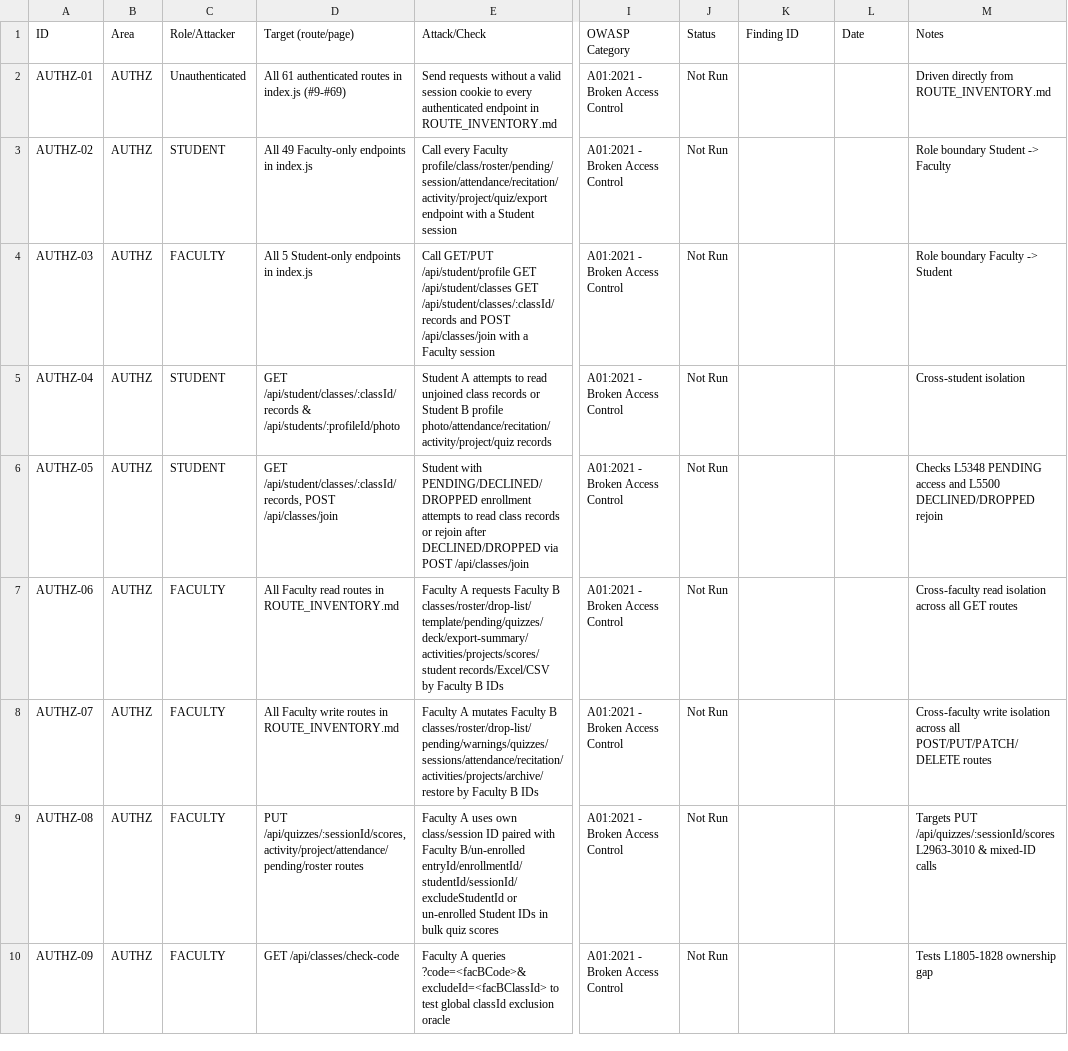
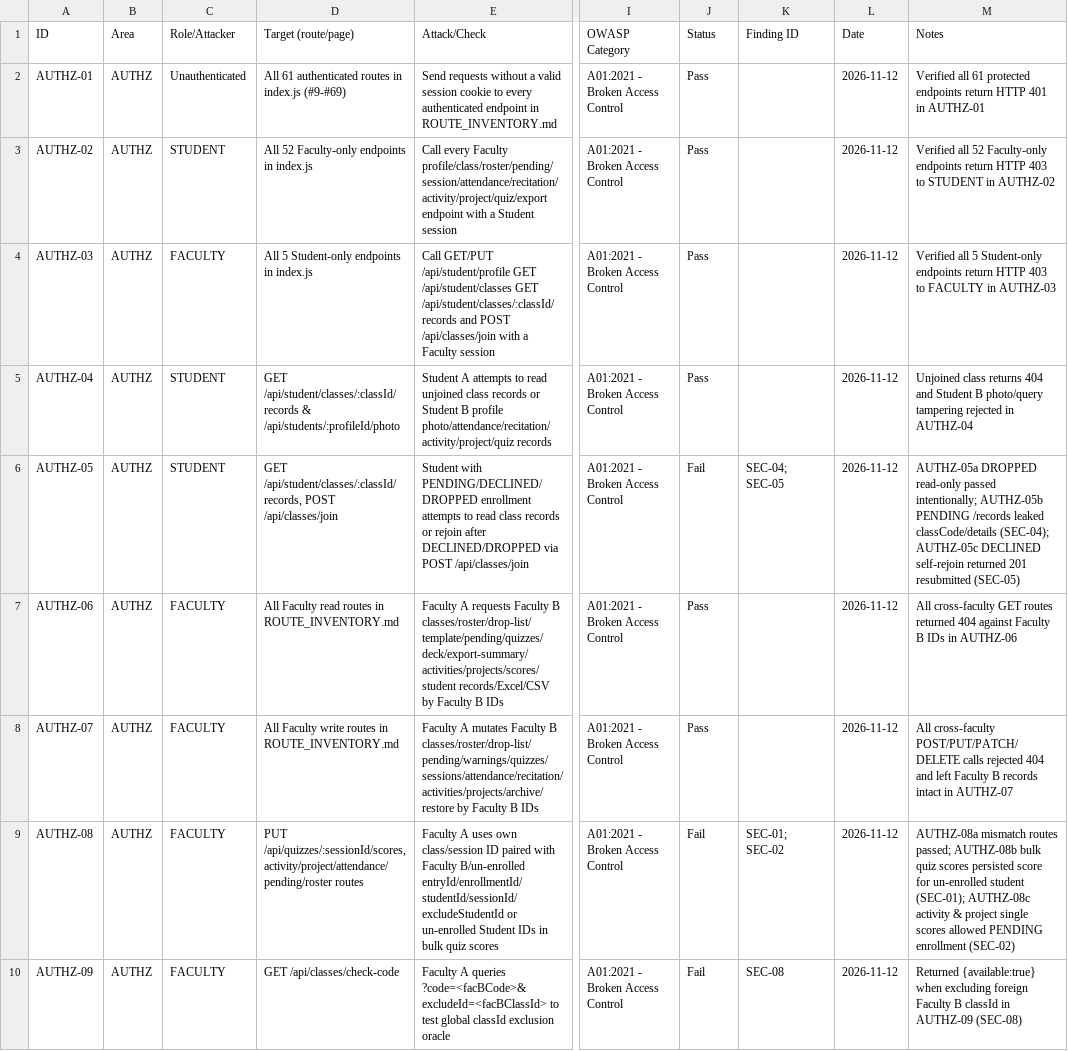
Before and after one commit to wayne-xfx/ClassDex, a CSV file: docs/testing/security/SECURITY_TEST_CASES.csv, drawn as a sheet; only a part is shown, gaps mark what is left out; the diff covers the shown part only; the diff names each change by its address in the sheet, - before the commit and + after, or states it on an @@ line.

Commit message:
test(security): SCRUM-70 authorization and data isolation suite and findings

```diff
--- a/docs/testing/security/SECURITY_TEST_CASES.csv
+++ b/docs/testing/security/SECURITY_TEST_CASES.csv
-J2:J5 (Status): Not Run
+J2:J5 (Status): Pass
-L2:L10 (Date): (empty)
+L2:L10 (Date): 2026-11-12
-M2 (Notes): Driven directly from ROUTE_INVENTORY.md
+M2 (Notes): Verified all 61 protected endpoints return HTTP 401 in AUTHZ-01
-D3 (Target (route/page)): All 49 Faculty-only endpoints in index.js
+D3 (Target (route/page)): All 52 Faculty-only endpoints in index.js
-M3 (Notes): Role boundary Student -> Faculty
+M3 (Notes): Verified all 52 Faculty-only endpoints return HTTP 403 to STUDENT in AUTHZ-02
-M4 (Notes): Role boundary Faculty -> Student
+M4 (Notes): Verified all 5 Student-only endpoints return HTTP 403 to FACULTY in AUTHZ-03
-M5 (Notes): Cross-student isolation
+M5 (Notes): Unjoined class returns 404 and Student B photo/query tampering rejected in AUTHZ-04
-J6 (Status): Not Run
+J6 (Status): Fail
-K6 (Finding ID): (empty)
+K6 (Finding ID): SEC-04; SEC-05
-M6 (Notes): Checks L5348 PENDING access and L5500 DECLINED/DROPPED rejoin
+M6 (Notes): AUTHZ-05a DROPPED read-only passed intentionally; AUTHZ-05b PENDING /records leaked classCode/details (SEC-04); AUTHZ-05c DECLINED self-rejoin returned 201 resubmitted (SEC-05)
-J7:J8 (Status): Not Run
+J7:J8 (Status): Pass
-M7 (Notes): Cross-faculty read isolation across all GET routes
+M7 (Notes): All cross-faculty GET routes returned 404 against Faculty B IDs in AUTHZ-06
-M8 (Notes): Cross-faculty write isolation across all POST/PUT/PATCH/DELETE routes
+M8 (Notes): All cross-faculty POST/PUT/PATCH/DELETE calls rejected 404 and left Faculty B records intact in AUTHZ-07
-J9:J10 (Status): Not Run
+J9:J10 (Status): Fail
-K9 (Finding ID): (empty)
+K9 (Finding ID): SEC-01; SEC-02
-M9 (Notes): Targets PUT /api/quizzes/:sessionId/scores L2963-3010 & mixed-ID calls
+M9 (Notes): AUTHZ-08a mismatch routes passed; AUTHZ-08b bulk quiz scores persisted score for un-enrolled student (SEC-01); AUTHZ-08c activity & project single scores allowed PENDING enrollment (SEC-02)
-K10 (Finding ID): (empty)
+K10 (Finding ID): SEC-08
-M10 (Notes): Tests L1805-1828 ownership gap
+M10 (Notes): Returned {available:true} when excluding foreign Faculty B classId in AUTHZ-09 (SEC-08)
```
Also changed, not shown: 43 edited cells elsewhere in this file, 6 other files.
